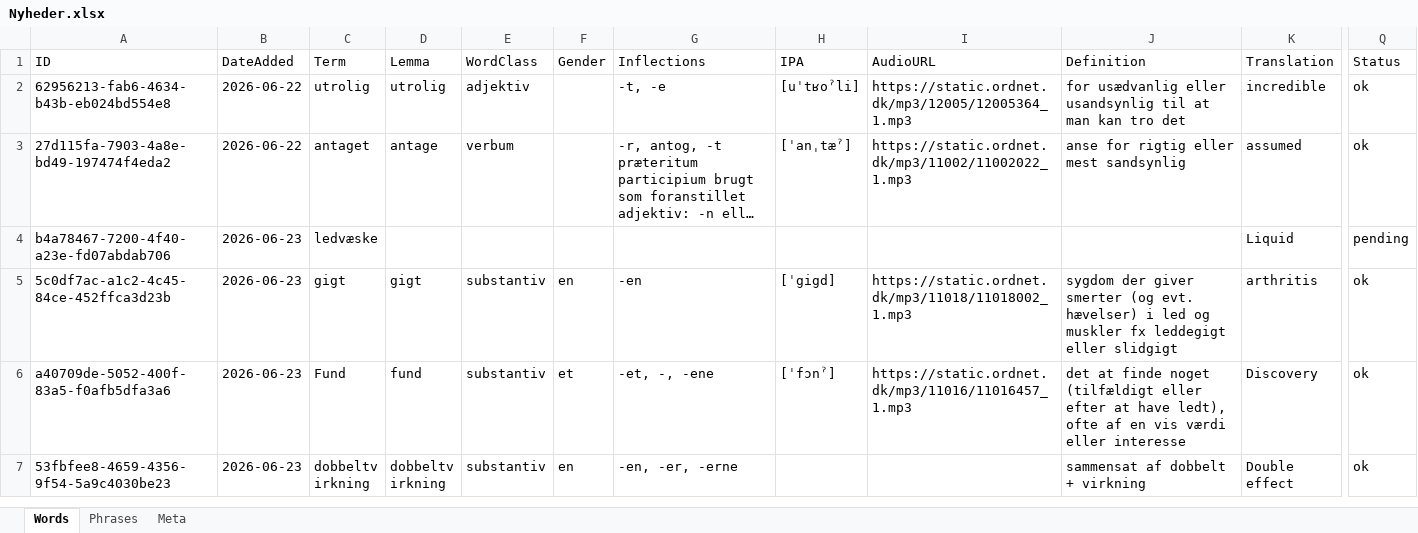
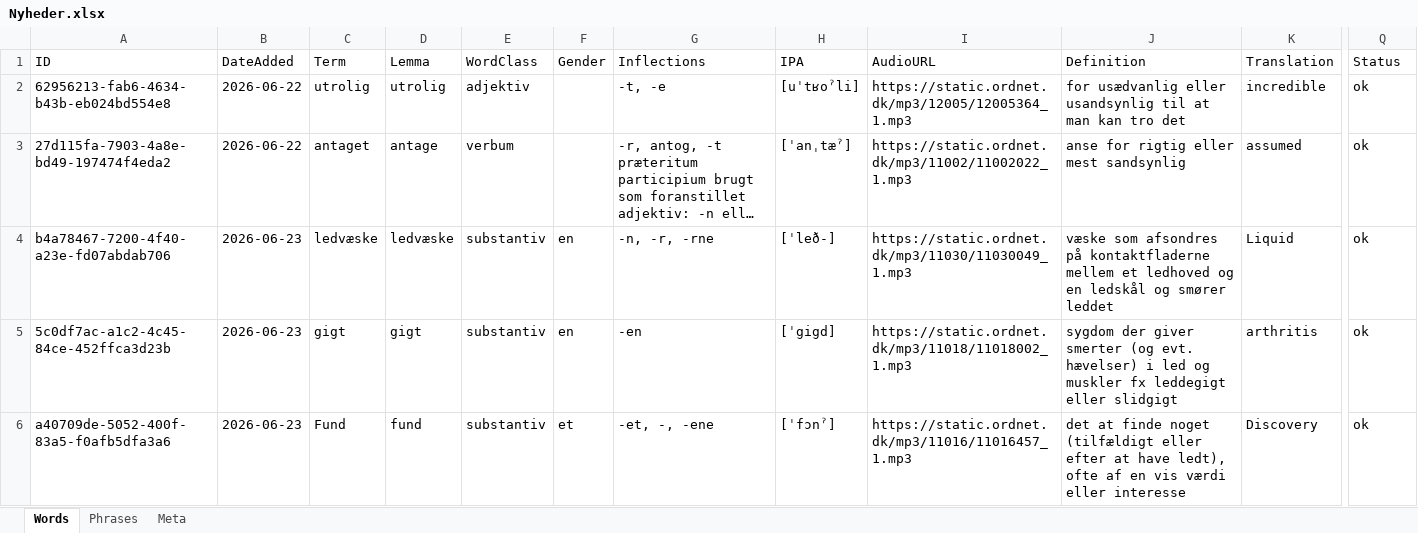
Before and after one commit to oopiooffioinolis/Roedspaette, an Excel workbook: sets/Nyheder.xlsx, sheet Words, drawn as a sheet; only a part is shown, gaps mark what is left out; the shorter side is filled out with more unchanged rows; long unchanged cells end in …; values as stored, in another font and other column widths than the file's, no borders; the diff names each change by its address in the sheet, - before the commit and + after, or states it on an @@ line.

Commit message:
Enrich 1 pending entry in Nyheder.xlsx

```diff
--- a/sets/Nyheder.xlsx (sheet Words)
+++ b/sets/Nyheder.xlsx (sheet Words)
-D4 (Lemma): (empty)
+D4 (Lemma): ledvæske
-E4 (WordClass): (empty)
+E4 (WordClass): substantiv
-F4 (Gender): (empty)
+F4 (Gender): en
-G4 (Inflections): (empty)
+G4 (Inflections): -n, -r, -rne
-H4 (IPA): (empty)
+H4 (IPA): [ˈleð-]
-I4 (AudioURL): (empty)
+I4 (AudioURL): https://static.ordnet.dk/mp3/11030/11030049_1.mp3
-J4 (Definition): (empty)
+J4 (Definition): væske som afsondres på kontaktfladerne mellem et ledhoved og en ledskål og smører leddet
-Q4 (Status): pending
+Q4 (Status): ok
```
